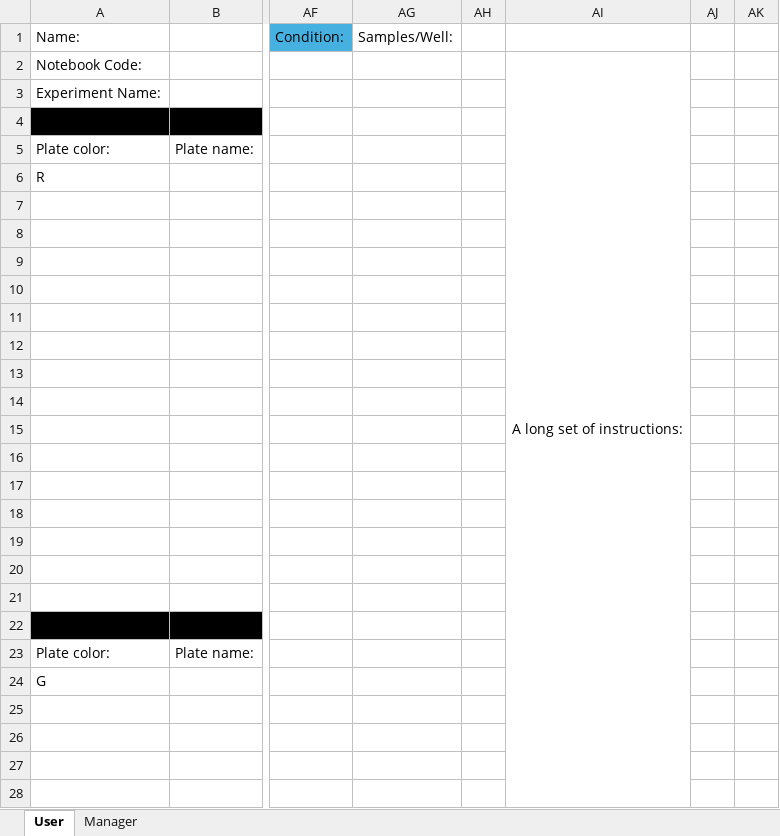
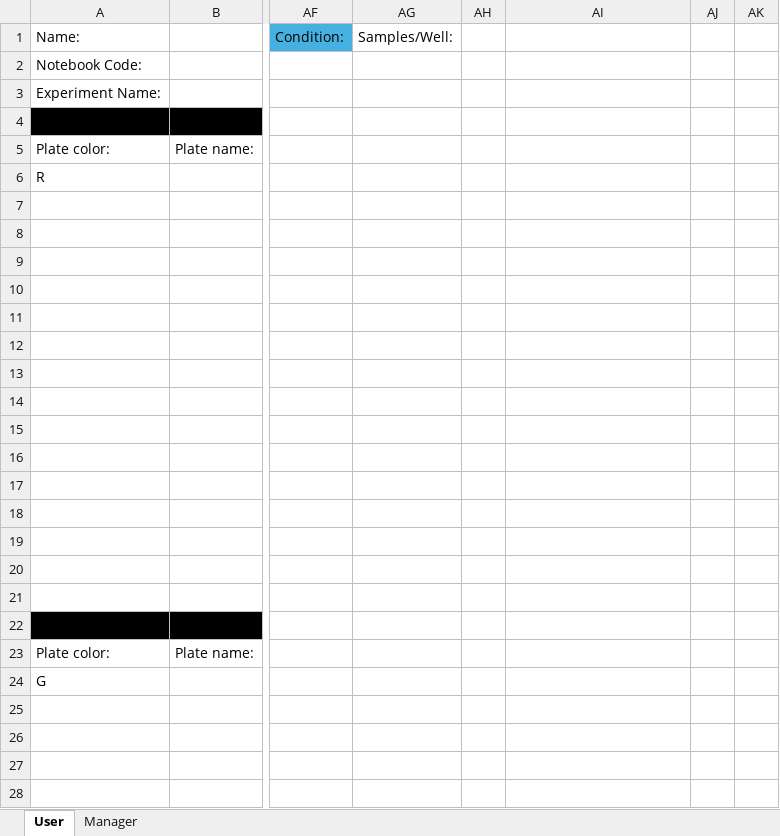
Before and after one commit to RTKlab-BYU/worklist_generation, an Excel workbook: metadata_capture/excel_utils/templates/worklist_template_blank.xlsx, sheet User, drawn as a sheet; only a part is shown, gaps mark what is left out; values as stored, in another font and other column widths than the file's, no borders; the diff covers the shown part only; the diff names each change by its address in the sheet, - before the commit and + after, or states it on an @@ line.

```diff
--- a/metadata_capture/excel_utils/templates/worklist_template_blank.xlsx (sheet User)
+++ b/metadata_capture/excel_utils/templates/worklist_template_blank.xlsx (sheet User)
-AI2: A long set of instructions:
+AI2: (empty)
-AI2:AI31 merged
```
Also changed, not shown: 2 edited cells and merged cells elsewhere in this sheet, excel_utils/outputs/worklist_conditions_project_12.xlsx, 34 other files.
